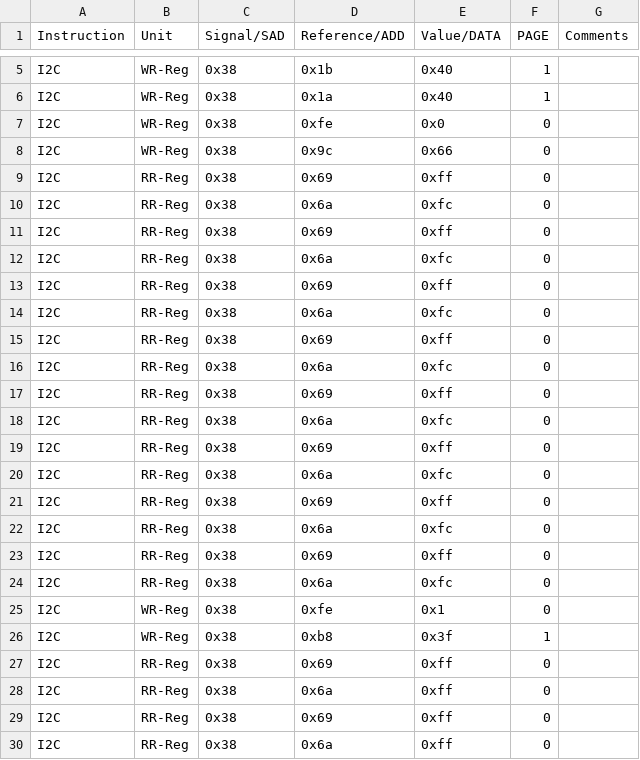
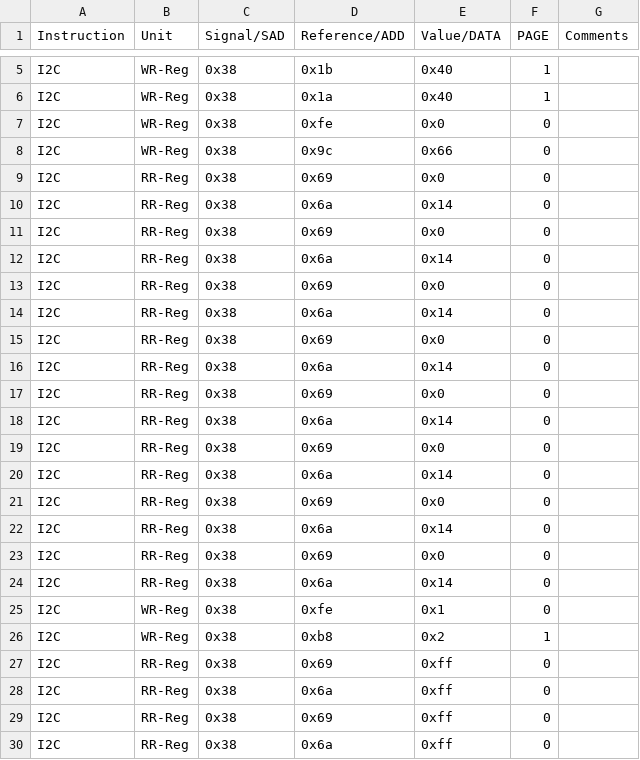
Before and after one commit to HarishKumarSedu/Aerodyne, a CSV file: Optim_Trims/ate/VIs_Trim.csv, drawn as a sheet; only a part is shown, gaps mark what is left out.

```diff
--- a/Optim_Trims/ate/VIs_Trim.csv
+++ b/Optim_Trims/ate/VIs_Trim.csv
@@ -8,20 +8,20 @@ I2C,WR-Reg,0x38,0xfe,0x0,0,
 I2C,WR-Reg,0x38,0x9c,0x66,0,
-I2C,RR-Reg,0x38,0x69,0xff,0,
-I2C,RR-Reg,0x38,0x6a,0xfc,0,
-I2C,RR-Reg,0x38,0x69,0xff,0,
-I2C,RR-Reg,0x38,0x6a,0xfc,0,
-I2C,RR-Reg,0x38,0x69,0xff,0,
-I2C,RR-Reg,0x38,0x6a,0xfc,0,
-I2C,RR-Reg,0x38,0x69,0xff,0,
-I2C,RR-Reg,0x38,0x6a,0xfc,0,
-I2C,RR-Reg,0x38,0x69,0xff,0,
-I2C,RR-Reg,0x38,0x6a,0xfc,0,
-I2C,RR-Reg,0x38,0x69,0xff,0,
-I2C,RR-Reg,0x38,0x6a,0xfc,0,
-I2C,RR-Reg,0x38,0x69,0xff,0,
-I2C,RR-Reg,0x38,0x6a,0xfc,0,
-I2C,RR-Reg,0x38,0x69,0xff,0,
-I2C,RR-Reg,0x38,0x6a,0xfc,0,
+I2C,RR-Reg,0x38,0x69,0x0,0,
+I2C,RR-Reg,0x38,0x6a,0x14,0,
+I2C,RR-Reg,0x38,0x69,0x0,0,
+I2C,RR-Reg,0x38,0x6a,0x14,0,
+I2C,RR-Reg,0x38,0x69,0x0,0,
+I2C,RR-Reg,0x38,0x6a,0x14,0,
+I2C,RR-Reg,0x38,0x69,0x0,0,
+I2C,RR-Reg,0x38,0x6a,0x14,0,
+I2C,RR-Reg,0x38,0x69,0x0,0,
+I2C,RR-Reg,0x38,0x6a,0x14,0,
+I2C,RR-Reg,0x38,0x69,0x0,0,
+I2C,RR-Reg,0x38,0x6a,0x14,0,
+I2C,RR-Reg,0x38,0x69,0x0,0,
+I2C,RR-Reg,0x38,0x6a,0x14,0,
+I2C,RR-Reg,0x38,0x69,0x0,0,
+I2C,RR-Reg,0x38,0x6a,0x14,0,
 I2C,WR-Reg,0x38,0xfe,0x1,0,
-I2C,WR-Reg,0x38,0xb8,0x3f,1,
+I2C,WR-Reg,0x38,0xb8,0x2,1,
 I2C,RR-Reg,0x38,0x69,0xff,0,
```
Also changed, not shown: 3 other files.
